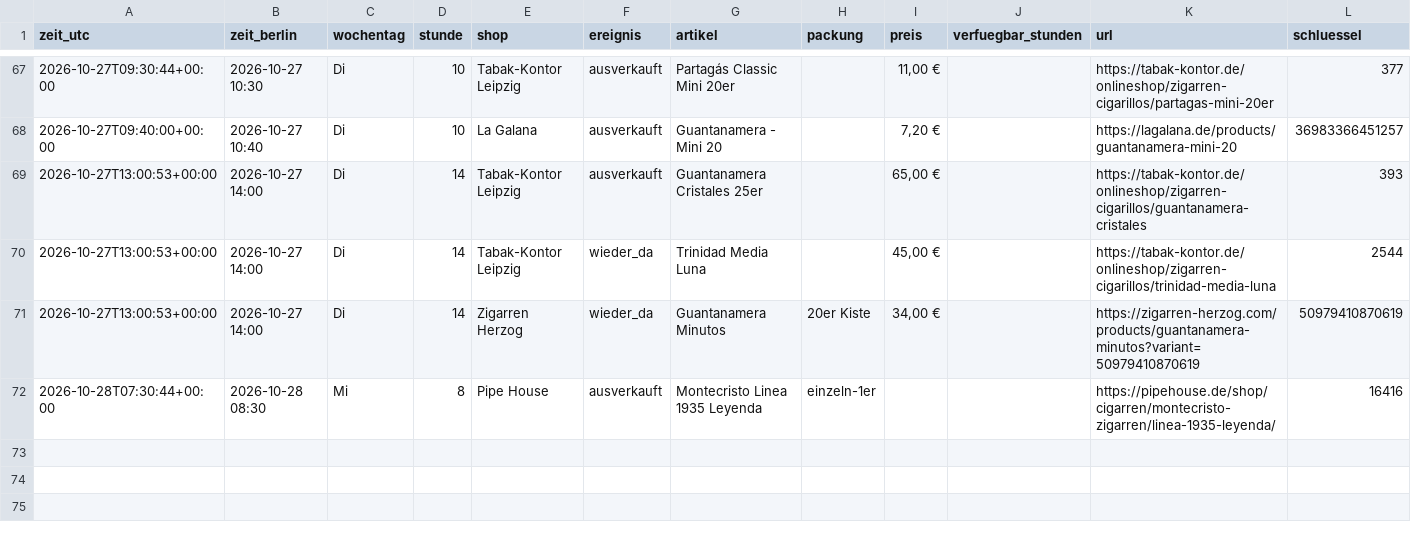
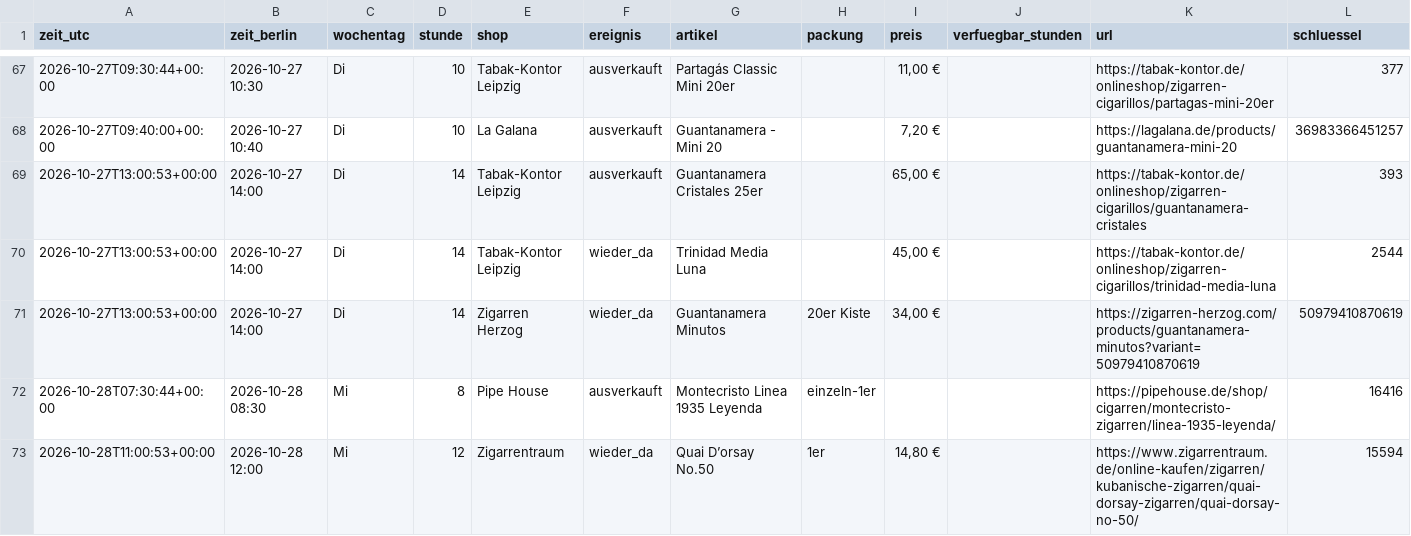
Before and after one commit to linusmw/habanos-waechter, a CSV file: verlauf.csv, drawn as a sheet; only a part is shown, gaps mark what is left out.

```diff
--- a/verlauf.csv
+++ b/verlauf.csv
@@ -72 +72,2 @@ zeit_utc;zeit_berlin;wochentag;stunde;shop;ereignis;artikel;packung;preis;verfue
 2026-10-28T07:30:44+00:00;2026-10-28 08:30;Mi;8;Pipe House;ausverkauft;Montecristo Linea 1935 Leyenda;einzeln-1er;;;https://pipehouse.de/shop/cigarren/montecristo-zigarren/linea-1935-leyenda/;16416
+2026-10-28T11:00:53+00:00;2026-10-28 12:00;Mi;12;Zigarrentraum;wieder_da;Quai D’orsay No.50;1er;14,80 €;;https://www.zigarrentraum.de/online-kaufen/zigarren/kubanische-zigarren/quai-dorsay-zigarren/quai-dorsay-no-50/;15594
```
Also changed, not shown: 2 other files.
